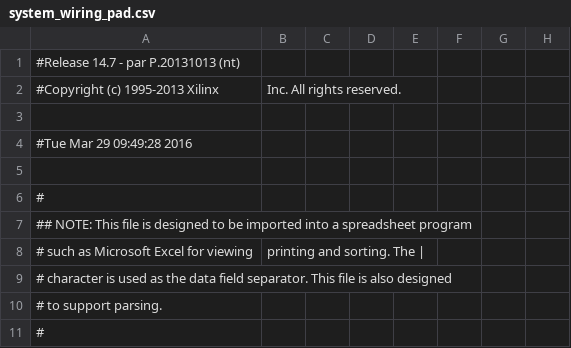
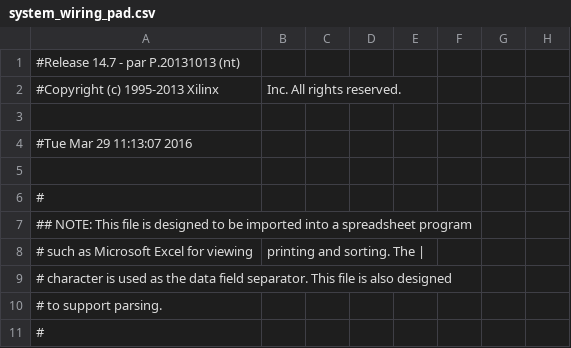
Before and after one commit to sssundar/NoiseCancelingHeadphones, a CSV file: Xilinx/DevCalibration/system_wiring_pad.csv, drawn as a sheet; only a part is shown; the diff names each change by its address in the sheet, - before the commit and + after, or states it on an @@ line.

```diff
--- a/Xilinx/DevCalibration/system_wiring_pad.csv
+++ b/Xilinx/DevCalibration/system_wiring_pad.csv
-A4: #Tue Mar 29 09:49:28 2016
+A4: #Tue Mar 29 11:13:07 2016
```
Also changed, not shown: 49 other files.
